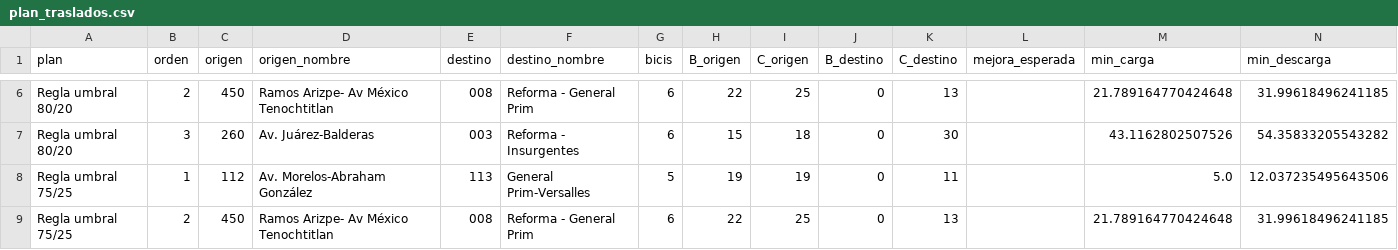
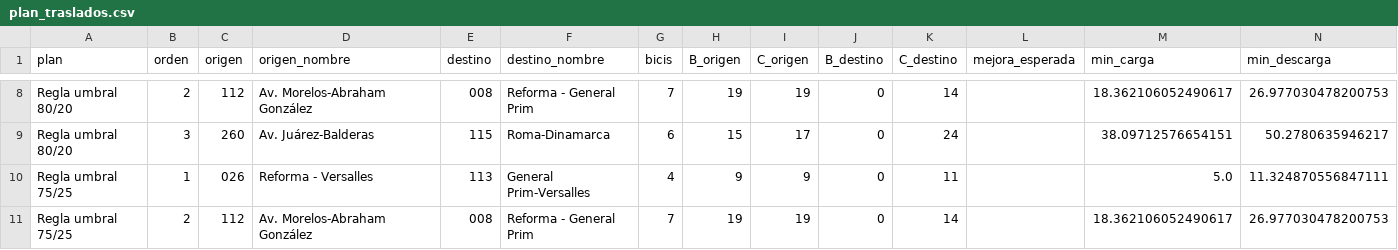
Before and after one commit to ignaburger68-hub/ecobici-gemelo, a CSV file: gemelo_vivo/ultimo/plan_traslados.csv, drawn as a sheet; only a part is shown, gaps mark what is left out; addresses are those after the commit; the diff covers the shown part only; the diff names each change by its address in the sheet, - before the commit and + after, or states it on an @@ line.

```diff
--- a/gemelo_vivo/ultimo/plan_traslados.csv
+++ b/gemelo_vivo/ultimo/plan_traslados.csv
-C8 (origen): 450
+C8 (origen): 112
-D8 (origen_nombre): Ramos Arizpe- Av México Tenochtitlan
+D8 (origen_nombre): Av. Morelos-Abraham González
-G8 (bicis): 6
+G8 (bicis): 7
-H8 (B_origen): 22
+H8 (B_origen): 19
-I8 (C_origen): 25
+I8 (C_origen): 19
-K8 (C_destino): 13
+K8 (C_destino): 14
-M8 (min_carga): 21.789164770424648
+M8 (min_carga): 18.362106052490617
-N8 (min_descarga): 31.99618496241185
+N8 (min_descarga): 26.977030478200753
-E9 (destino): 003
+E9 (destino): 115
-F9 (destino_nombre): Reforma - Insurgentes
+F9 (destino_nombre): Roma-Dinamarca
-I9 (C_origen): 18
+I9 (C_origen): 17
-K9 (C_destino): 30
+K9 (C_destino): 24
-M9 (min_carga): 43.1162802507526
+M9 (min_carga): 38.09712576654151
-N9 (min_descarga): 54.35833205543282
+N9 (min_descarga): 50.2780635946217
-C10 (origen): 112
+C10 (origen): 026
-D10 (origen_nombre): Av. Morelos-Abraham González
+D10 (origen_nombre): Reforma - Versalles
-G10 (bicis): 5
+G10 (bicis): 4
-H10 (B_origen): 19
+H10 (B_origen): 9
-I10 (C_origen): 19
+I10 (C_origen): 9
-N10 (min_descarga): 12.037235495643506
+N10 (min_descarga): 11.324870556847111
-C11 (origen): 450
+C11 (origen): 112
-D11 (origen_nombre): Ramos Arizpe- Av México Tenochtitlan
+D11 (origen_nombre): Av. Morelos-Abraham González
-G11 (bicis): 6
+G11 (bicis): 7
-H11 (B_origen): 22
+H11 (B_origen): 19
-I11 (C_origen): 25
+I11 (C_origen): 19
-K11 (C_destino): 13
+K11 (C_destino): 14
-M11 (min_carga): 21.789164770424648
+M11 (min_carga): 18.362106052490617
-N11 (min_descarga): 31.99618496241185
+N11 (min_descarga): 26.977030478200753
```
Also changed, not shown: 3 added rows, 1 removed row and 67 edited cells elsewhere in this file, gemelo_vivo/evaluaciones.csv, gemelo_vivo/pronosticos.csv, 11 other files.
